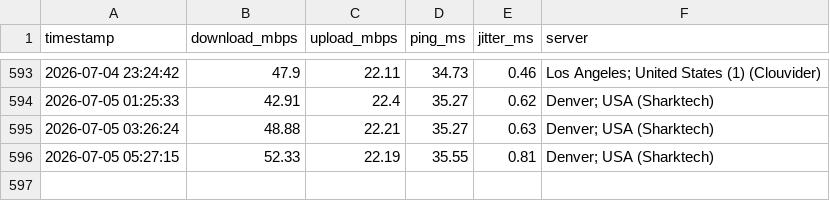
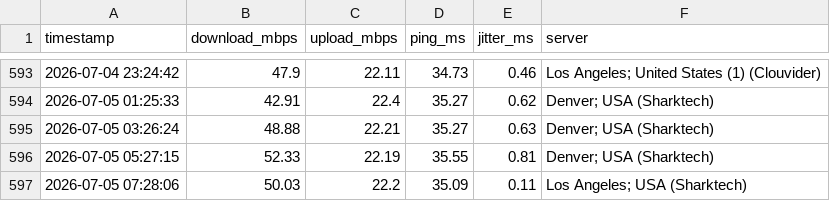
Before and after one commit to CommanderBotson93/speedtest-data, a CSV file: speed_log.csv, drawn as a sheet; only a part is shown, gaps mark what is left out; the diff names each change by its address in the sheet, - before the commit and + after, or states it on an @@ line.

Commit message:
speed data 2026-07-05 07:28

```diff
--- a/speed_log.csv
+++ b/speed_log.csv
+row 597: 2026-07-05 07:28:06 | 50.03 | 22.2 | 35.09 | 0.11 | Los Angeles; USA (Sharktech)
```
